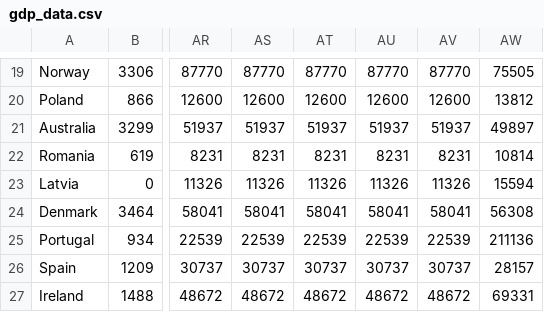
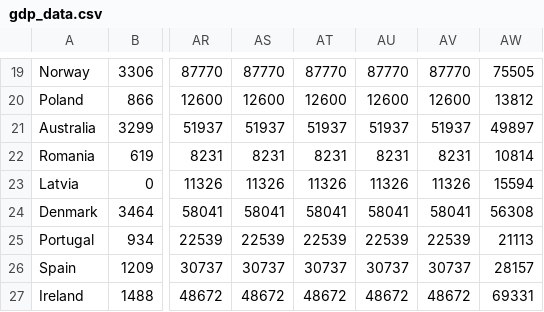
Before and after one commit to bhlynch/project_one, a CSV file: gdp_data.csv, drawn as a sheet; only a part is shown, gaps mark what is left out; the diff names each change by its address in the sheet, - before the commit and + after, or states it on an @@ line.

Commit message:
adjusted data

```diff
--- a/gdp_data.csv
+++ b/gdp_data.csv
-AW25: 211136
+AW25: 21113
```
